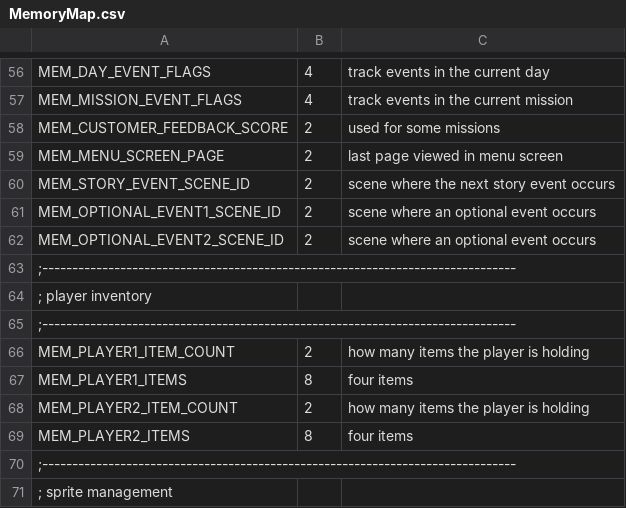
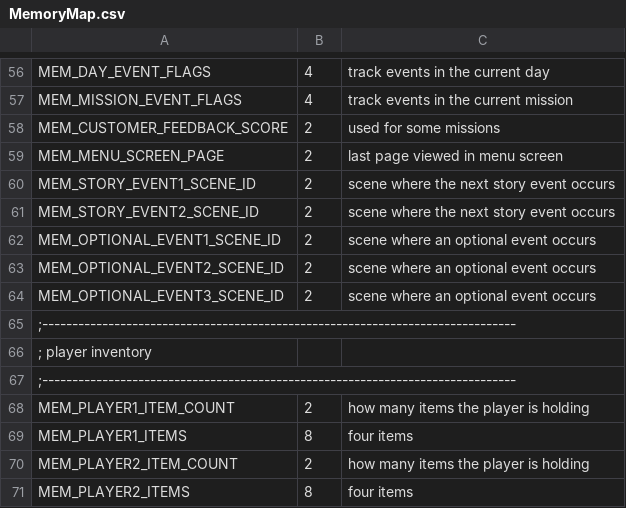
Before and after one commit to huguesjohnson/RetailClerk90, a CSV file: src/MemoryMap.csv, drawn as a sheet; only a part is shown, gaps mark what is left out; the shorter side is filled out with more unchanged rows.

```diff
--- a/src/MemoryMap.csv
+++ b/src/MemoryMap.csv
@@ -59,5 +59,7 @@ MEM_CUSTOMER_FEEDBACK_SCORE,2,used for some missions
 MEM_MENU_SCREEN_PAGE,2,last page viewed in menu screen
-MEM_STORY_EVENT_SCENE_ID,2,scene where the next story event occurs
+MEM_STORY_EVENT1_SCENE_ID,2,scene where the next story event occurs
+MEM_STORY_EVENT2_SCENE_ID,2,scene where the next story event occurs
 MEM_OPTIONAL_EVENT1_SCENE_ID,2,scene where an optional event occurs
 MEM_OPTIONAL_EVENT2_SCENE_ID,2,scene where an optional event occurs
+MEM_OPTIONAL_EVENT3_SCENE_ID,2,scene where an optional event occurs
 ;-------------------------------------------------------------------------------
```
Also changed, not shown: 31 other files.
